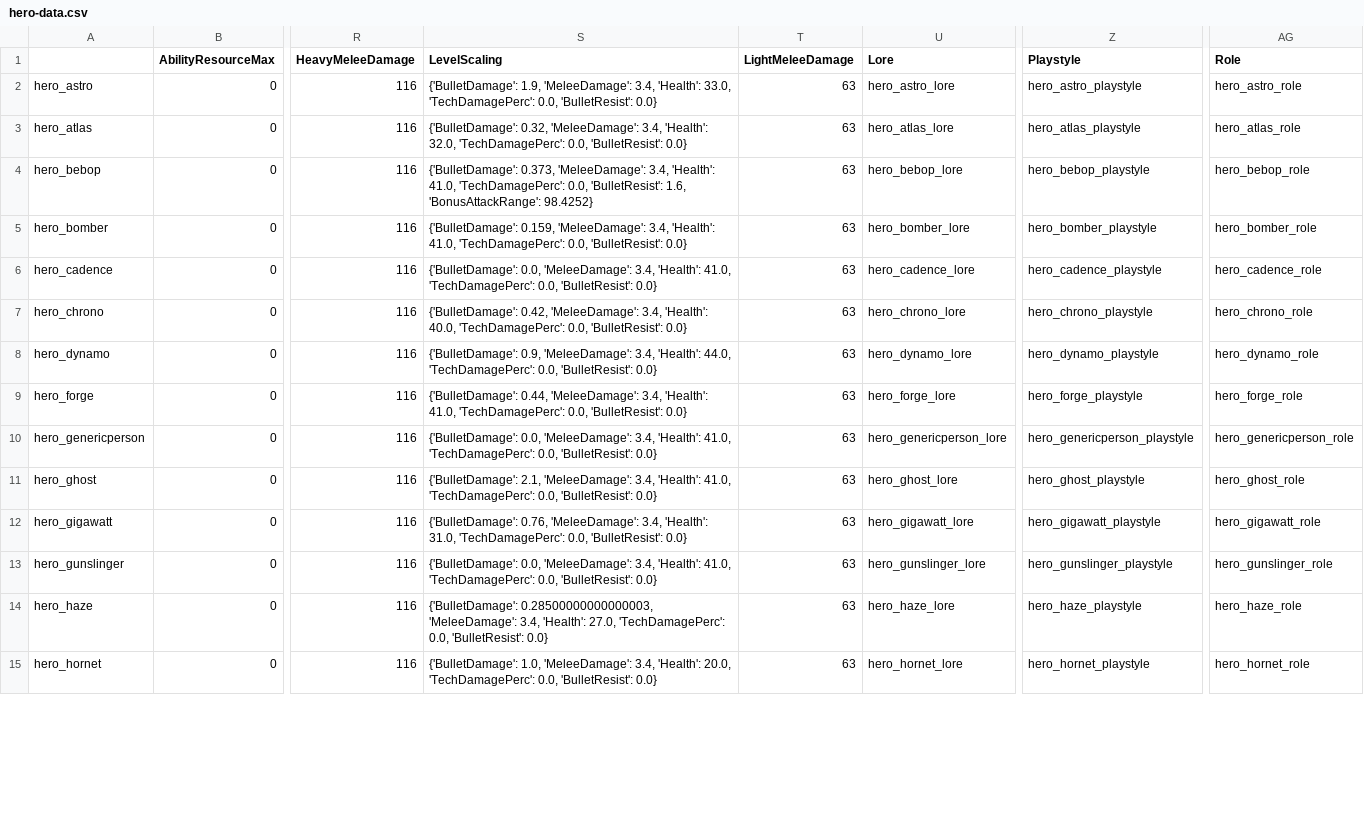
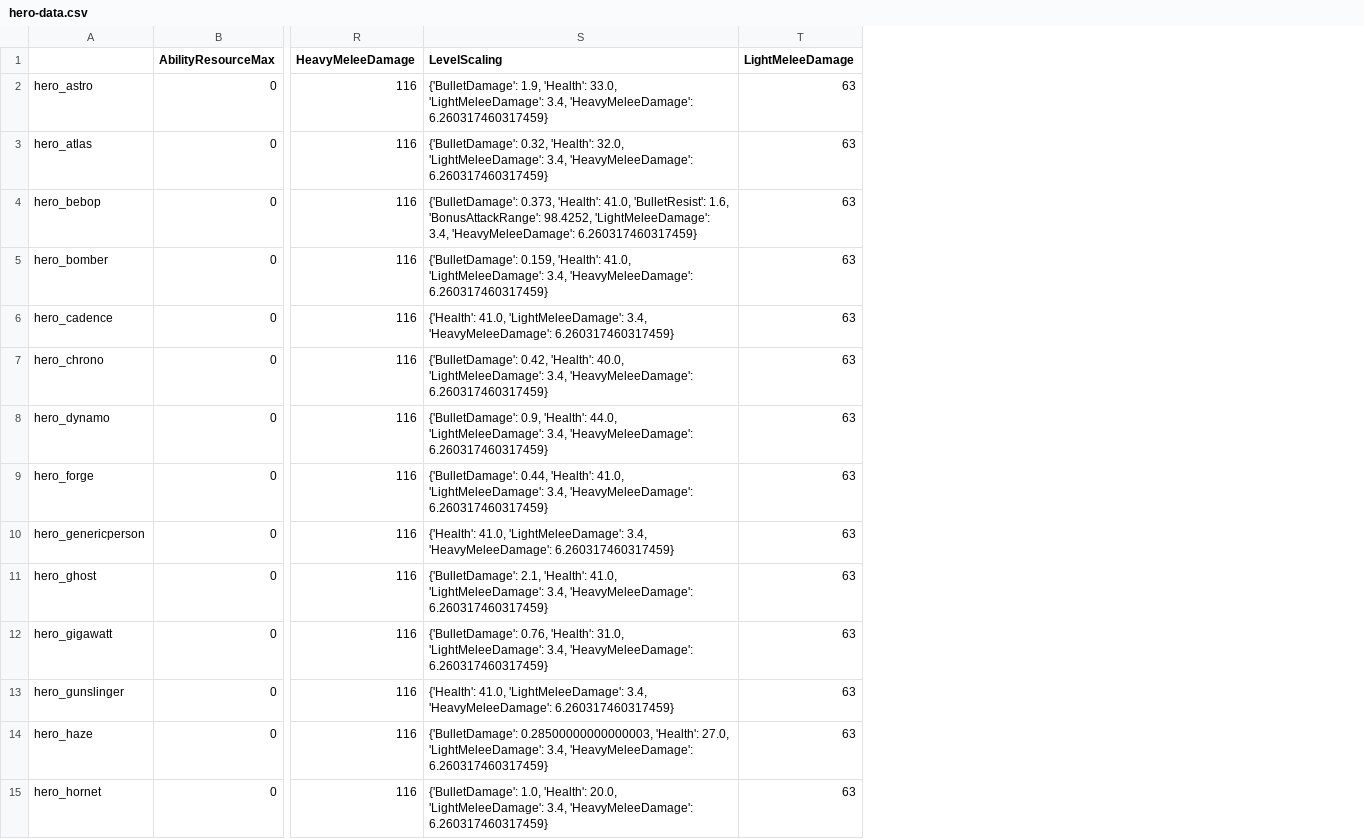
Before and after one commit to deadlock-wiki/deadbot, a CSV file: output-data/csv/hero-data.csv, drawn as a sheet; only a part is shown, gaps mark what is left out; the diff covers the shown part only; the diff names each change by its address in the sheet, - before the commit and + after, or states it on an @@ line.

Commit message:
Feature/level scaling; Melee split into light/heavy; MaxHealth>Health (#24)
Level scaling attributes slightly altered to match attributes data.
Melee scaling split into light scaling and heavy scaling, as they do differ in game

```diff
--- a/output-data/csv/hero-data.csv
+++ b/output-data/csv/hero-data.csv
-column U (Lore), rows 2-15: hero_astro_lore | hero_atlas_lore | hero_bebop_lore | hero_bomber_lore | hero_cadence_lore | hero_chrono_lore | hero_dynamo_lore | hero_forge_lore | hero_genericperson_lore | hero_ghost_lore | hero_gigawatt_lore | hero_gunslinger_lore | hero_haze_lore | hero_hornet_lore
-column Z (Playstyle), rows 2-15: hero_astro_playstyle | hero_atlas_playstyle | hero_bebop_playstyle | hero_bomber_playstyle | hero_cadence_playstyle | hero_chrono_playstyle | hero_dynamo_playstyle | hero_forge_playstyle | hero_genericperson_playstyle | hero_ghost_playstyle | hero_gigawatt_playstyle | hero_gunslinger_playstyle | hero_haze_playstyle | hero_hornet_playstyle
-column AG (Role), rows 2-15: hero_astro_role | hero_atlas_role | hero_bebop_role | hero_bomber_role | hero_cadence_role | hero_chrono_role | hero_dynamo_role | hero_forge_role | hero_genericperson_role | hero_ghost_role | hero_gigawatt_role | hero_gunslinger_role | hero_haze_role | hero_hornet_role
-S2 (LevelScaling): {'BulletDamage': 1.9, 'MeleeDamage': 3.4, 'Health': 33.0, 'TechDamagePerc': 0.0, 'BulletResist': 0.0}
+S2 (LevelScaling): {'BulletDamage': 1.9, 'Health': 33.0, 'LightMeleeDamage': 3.4, 'HeavyMeleeDamage': 6.260317460317459}
-S3 (LevelScaling): {'BulletDamage': 0.32, 'MeleeDamage': 3.4, 'Health': 32.0, 'TechDamagePerc': 0.0, 'BulletResist': 0.0}
+S3 (LevelScaling): {'BulletDamage': 0.32, 'Health': 32.0, 'LightMeleeDamage': 3.4, 'HeavyMeleeDamage': 6.260317460317459}
-S4 (LevelScaling): {'BulletDamage': 0.373, 'MeleeDamage': 3.4, 'Health': 41.0, 'TechDamagePerc': 0.0, 'BulletResist': 1.6, 'BonusAttackRange': 98.4252}
+S4 (LevelScaling): {'BulletDamage': 0.373, 'Health': 41.0, 'BulletResist': 1.6, 'BonusAttackRange': 98.4252, 'LightMeleeDamage': 3.4, 'HeavyMeleeDamage': 6.260317460317459}
-S5 (LevelScaling): {'BulletDamage': 0.159, 'MeleeDamage': 3.4, 'Health': 41.0, 'TechDamagePerc': 0.0, 'BulletResist': 0.0}
+S5 (LevelScaling): {'BulletDamage': 0.159, 'Health': 41.0, 'LightMeleeDamage': 3.4, 'HeavyMeleeDamage': 6.260317460317459}
-S6 (LevelScaling): {'BulletDamage': 0.0, 'MeleeDamage': 3.4, 'Health': 41.0, 'TechDamagePerc': 0.0, 'BulletResist': 0.0}
+S6 (LevelScaling): {'Health': 41.0, 'LightMeleeDamage': 3.4, 'HeavyMeleeDamage': 6.260317460317459}
-S7 (LevelScaling): {'BulletDamage': 0.42, 'MeleeDamage': 3.4, 'Health': 40.0, 'TechDamagePerc': 0.0, 'BulletResist': 0.0}
+S7 (LevelScaling): {'BulletDamage': 0.42, 'Health': 40.0, 'LightMeleeDamage': 3.4, 'HeavyMeleeDamage': 6.260317460317459}
-S8 (LevelScaling): {'BulletDamage': 0.9, 'MeleeDamage': 3.4, 'Health': 44.0, 'TechDamagePerc': 0.0, 'BulletResist': 0.0}
+S8 (LevelScaling): {'BulletDamage': 0.9, 'Health': 44.0, 'LightMeleeDamage': 3.4, 'HeavyMeleeDamage': 6.260317460317459}
-S9 (LevelScaling): {'BulletDamage': 0.44, 'MeleeDamage': 3.4, 'Health': 41.0, 'TechDamagePerc': 0.0, 'BulletResist': 0.0}
+S9 (LevelScaling): {'BulletDamage': 0.44, 'Health': 41.0, 'LightMeleeDamage': 3.4, 'HeavyMeleeDamage': 6.260317460317459}
-S10 (LevelScaling): {'BulletDamage': 0.0, 'MeleeDamage': 3.4, 'Health': 41.0, 'TechDamagePerc': 0.0, 'BulletResist': 0.0}
+S10 (LevelScaling): {'Health': 41.0, 'LightMeleeDamage': 3.4, 'HeavyMeleeDamage': 6.260317460317459}
-S11 (LevelScaling): {'BulletDamage': 2.1, 'MeleeDamage': 3.4, 'Health': 41.0, 'TechDamagePerc': 0.0, 'BulletResist': 0.0}
+S11 (LevelScaling): {'BulletDamage': 2.1, 'Health': 41.0, 'LightMeleeDamage': 3.4, 'HeavyMeleeDamage': 6.260317460317459}
-S12 (LevelScaling): {'BulletDamage': 0.76, 'MeleeDamage': 3.4, 'Health': 31.0, 'TechDamagePerc': 0.0, 'BulletResist': 0.0}
+S12 (LevelScaling): {'BulletDamage': 0.76, 'Health': 31.0, 'LightMeleeDamage': 3.4, 'HeavyMeleeDamage': 6.260317460317459}
-S13 (LevelScaling): {'BulletDamage': 0.0, 'MeleeDamage': 3.4, 'Health': 41.0, 'TechDamagePerc': 0.0, 'BulletResist': 0.0}
+S13 (LevelScaling): {'Health': 41.0, 'LightMeleeDamage': 3.4, 'HeavyMeleeDamage': 6.260317460317459}
-S14 (LevelScaling): {'BulletDamage': 0.28500000000000003, 'MeleeDamage': 3.4, 'Health': 27.0, 'TechDamagePerc': 0.0, 'BulletResist': 0.0}
+S14 (LevelScaling): {'BulletDamage': 0.28500000000000003, 'Health': 27.0, 'LightMeleeDamage': 3.4, 'HeavyMeleeDamage': 6.260317460317459}
-S15 (LevelScaling): {'BulletDamage': 1.0, 'MeleeDamage': 3.4, 'Health': 20.0, 'TechDamagePerc': 0.0, 'BulletResist': 0.0}
+S15 (LevelScaling): {'BulletDamage': 1.0, 'Health': 20.0, 'LightMeleeDamage': 3.4, 'HeavyMeleeDamage': 6.260317460317459}
```
Also changed, not shown: 22 edited cells elsewhere in this file, 2 other files.
